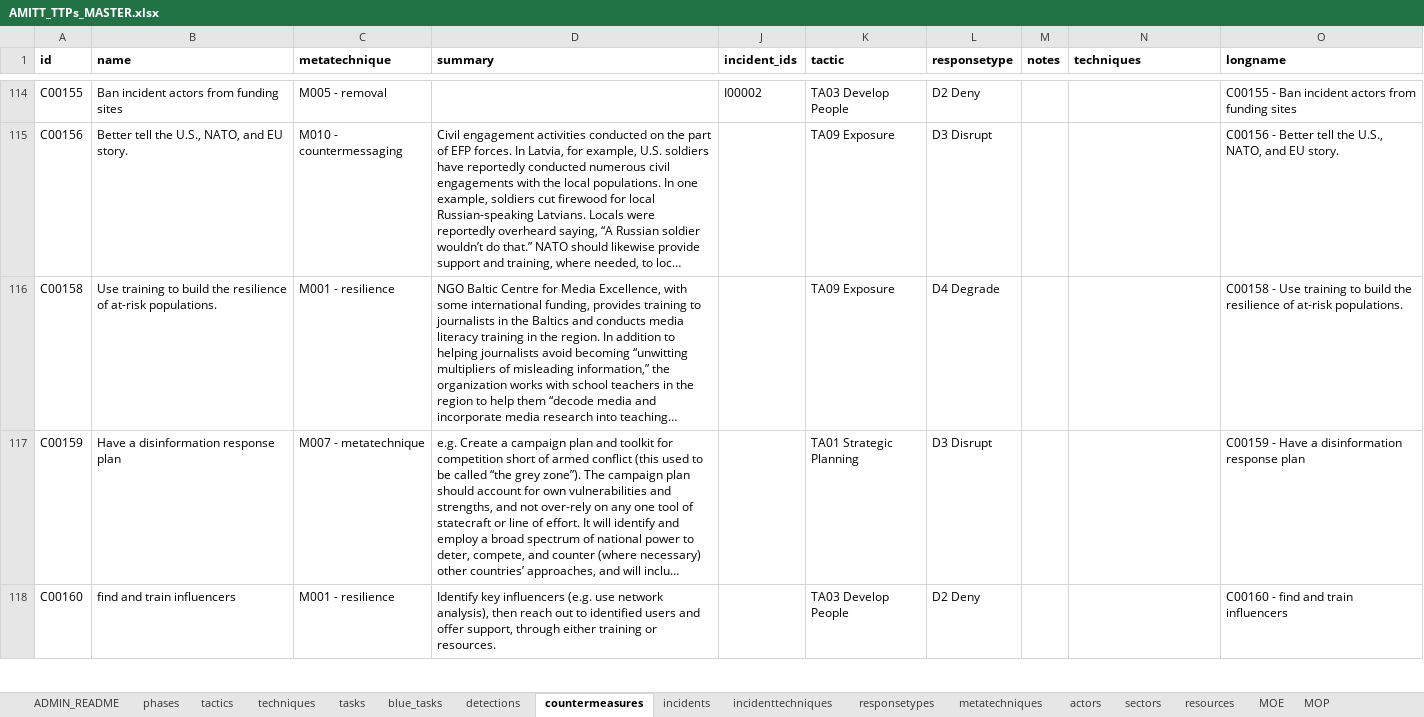
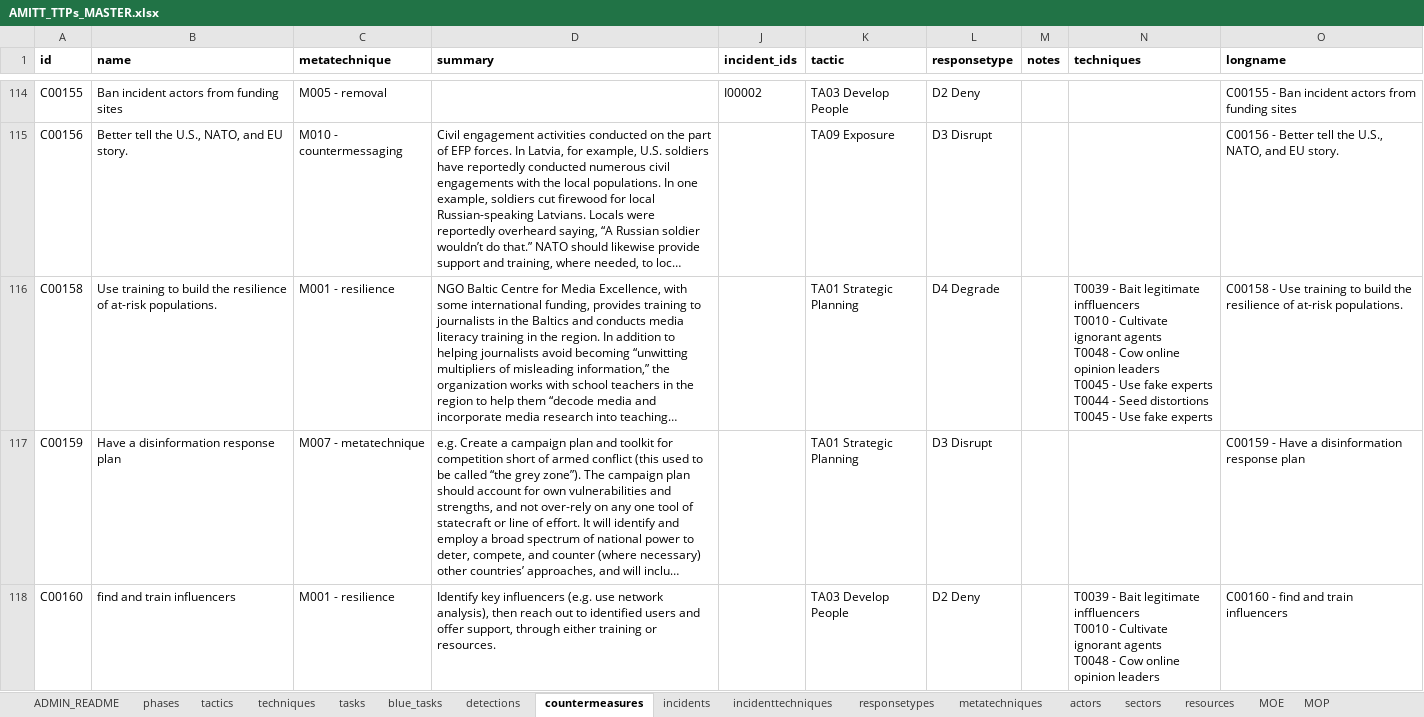
Before and after one commit to cogsec-collaborative/AMITT, an Excel workbook: AMITT_MASTER_DATA/AMITT_TTPs_MASTER.xlsx, sheet countermeasures, drawn as a sheet; only a part is shown, gaps mark what is left out; long unchanged cells end in …; values as stored, in another font and other column widths than the file's, no borders; ↵ is a line break in a cell; the diff covers the shown part only; the diff names each change by its address in the sheet, - before the commit and + after, or states it on an @@ line.

Commit message:
chg: add techniques for counters

```diff
--- a/AMITT_MASTER_DATA/AMITT_TTPs_MASTER.xlsx (sheet countermeasures)
+++ b/AMITT_MASTER_DATA/AMITT_TTPs_MASTER.xlsx (sheet countermeasures)
-K116 (tactic): TA09 Exposure
+K116 (tactic): TA01 Strategic Planning
-N116 (techniques): (empty)
+N116 (techniques): T0039 - Bait legitimate inffluencers ↵ T0010 - Cultivate ignorant agents ↵ T0048 - Cow online opinion leaders ↵ T0045 - Use fake experts ↵ T0044 - Seed distortions ↵ T0045 - Use fake experts
-N118 (techniques): (empty)
+N118 (techniques): T0039 - Bait legitimate inffluencers ↵ T0010 - Cultivate ignorant agents ↵ T0048 - Cow online opinion leaders
```
Also changed, not shown: 7 edited cells elsewhere in this sheet.
